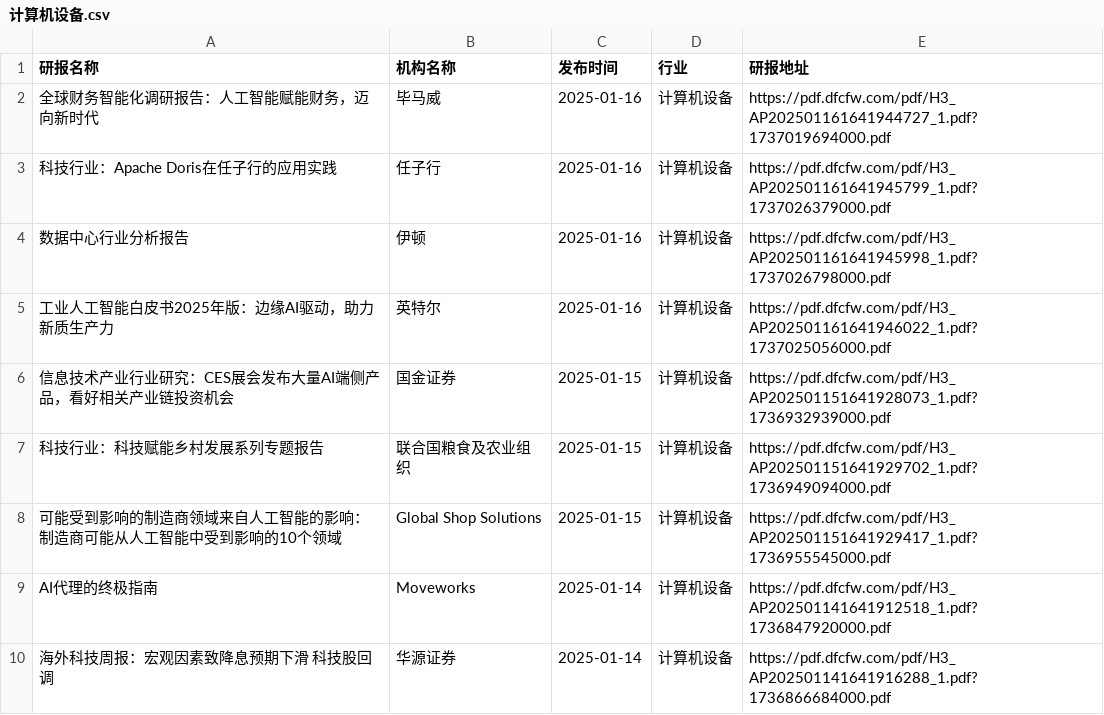
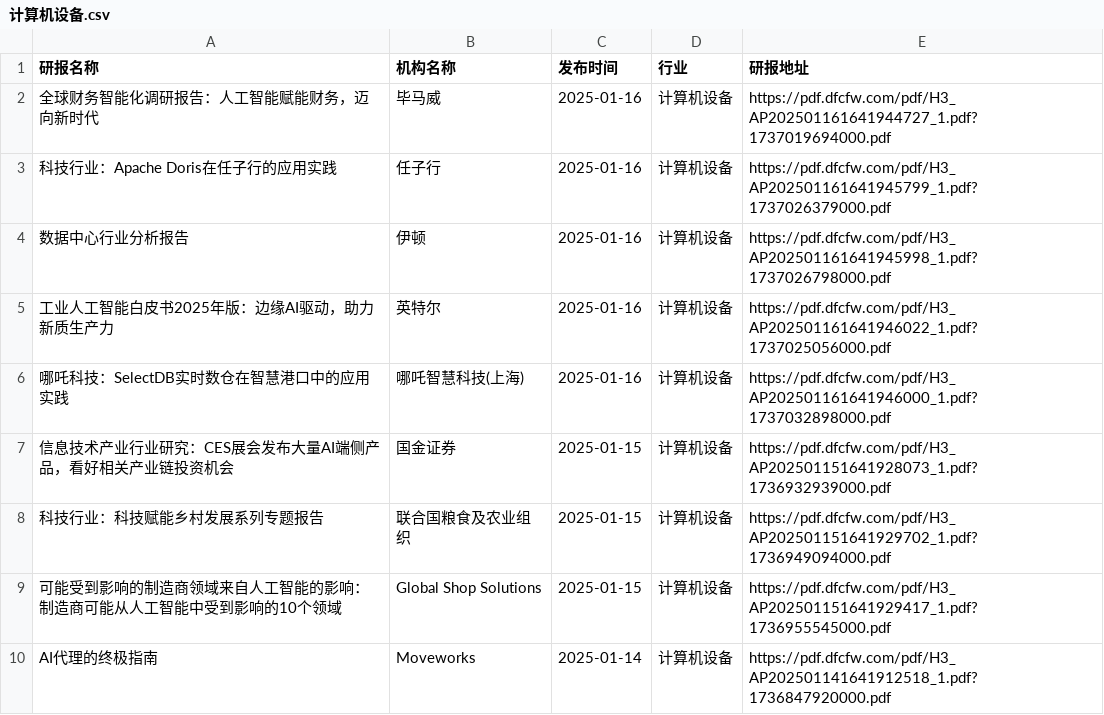
Before and after one commit to manymore13/report, a CSV file: eastmoney/计算机设备.csv, drawn as a sheet; only a part is shown; the shorter side is filled out with more unchanged rows.

```diff
--- a/eastmoney/计算机设备.csv
+++ b/eastmoney/计算机设备.csv
@@ -5,2 +5,3 @@
 工业人工智能白皮书2025年版：边缘AI驱动，助力新质生产力,英特尔,2025-01-16,计算机设备,https://pdf.dfcfw.com/pdf/H3_AP202501161641946022_1.pdf?1737025056000.pdf
+哪吒科技：SelectDB实时数仓在智慧港口中的应用实践,哪吒智慧科技(上海),2025-01-16,计算机设备,https://pdf.dfcfw.com/pdf/H3_AP202501161641946000_1.pdf?1737032898000.pdf
 信息技术产业行业研究：CES展会发布大量AI端侧产品，看好相关产业链投资机会,国金证券,2025-01-15,计算机设备,https://pdf.dfcfw.com/pdf/H3_AP202501151641928073_1.pdf?1736932939000.pdf
```
Also changed, not shown: eastmoney/专业服务.csv, eastmoney/保险.csv, 10 other files.
